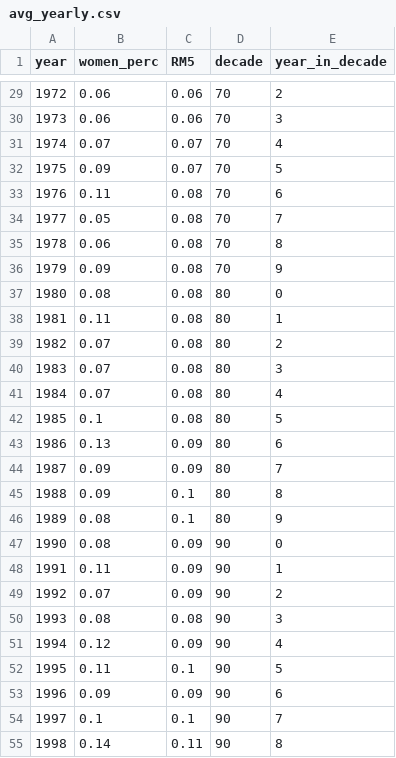
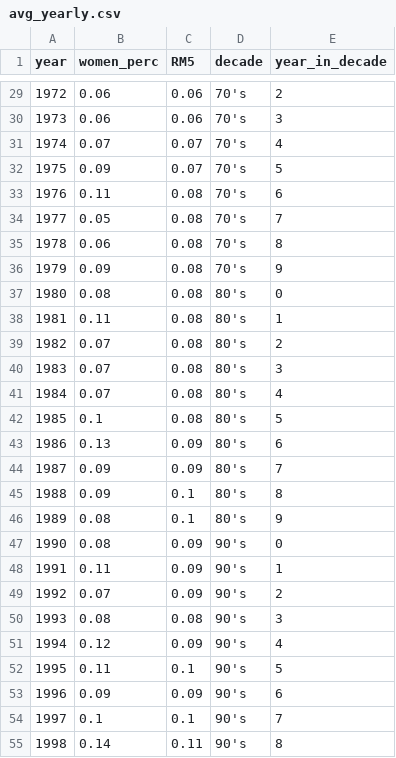
Before and after one commit to Mafaldim/women-in-parliament, a CSV file: data/avg_yearly.csv, drawn as a sheet; only a part is shown, gaps mark what is left out; the diff covers the shown part only.

```diff
--- a/data/avg_yearly.csv
+++ b/data/avg_yearly.csv
@@ -29,27 +29,27 @@ year,women_perc,RM5,decade,year_in_decade
-1972,0.06,0.06,70,2
-1973,0.06,0.06,70,3
-1974,0.07,0.07,70,4
-1975,0.09,0.07,70,5
-1976,0.11,0.08,70,6
-1977,0.05,0.08,70,7
-1978,0.06,0.08,70,8
-1979,0.09,0.08,70,9
-1980,0.08,0.08,80,0
-1981,0.11,0.08,80,1
-1982,0.07,0.08,80,2
-1983,0.07,0.08,80,3
-1984,0.07,0.08,80,4
-1985,0.1,0.08,80,5
-1986,0.13,0.09,80,6
-1987,0.09,0.09,80,7
-1988,0.09,0.1,80,8
-1989,0.08,0.1,80,9
-1990,0.08,0.09,90,0
-1991,0.11,0.09,90,1
-1992,0.07,0.09,90,2
-1993,0.08,0.08,90,3
-1994,0.12,0.09,90,4
-1995,0.11,0.1,90,5
-1996,0.09,0.09,90,6
-1997,0.1,0.1,90,7
-1998,0.14,0.11,90,8
+1972,0.06,0.06,70's,2
+1973,0.06,0.06,70's,3
+1974,0.07,0.07,70's,4
+1975,0.09,0.07,70's,5
+1976,0.11,0.08,70's,6
+1977,0.05,0.08,70's,7
+1978,0.06,0.08,70's,8
+1979,0.09,0.08,70's,9
+1980,0.08,0.08,80's,0
+1981,0.11,0.08,80's,1
+1982,0.07,0.08,80's,2
+1983,0.07,0.08,80's,3
+1984,0.07,0.08,80's,4
+1985,0.1,0.08,80's,5
+1986,0.13,0.09,80's,6
+1987,0.09,0.09,80's,7
+1988,0.09,0.1,80's,8
+1989,0.08,0.1,80's,9
+1990,0.08,0.09,90's,0
+1991,0.11,0.09,90's,1
+1992,0.07,0.09,90's,2
+1993,0.08,0.08,90's,3
+1994,0.12,0.09,90's,4
+1995,0.11,0.1,90's,5
+1996,0.09,0.09,90's,6
+1997,0.1,0.1,90's,7
+1998,0.14,0.11,90's,8
```
Also changed, not shown: 47 edited cells elsewhere in this file.
